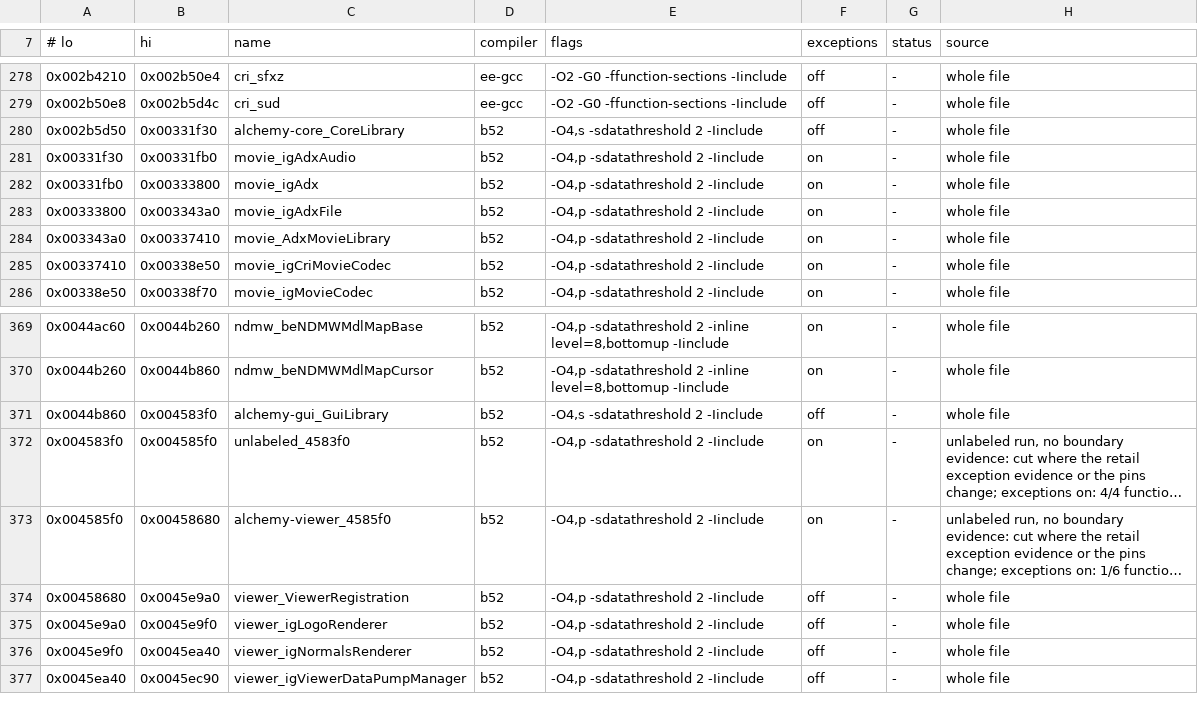
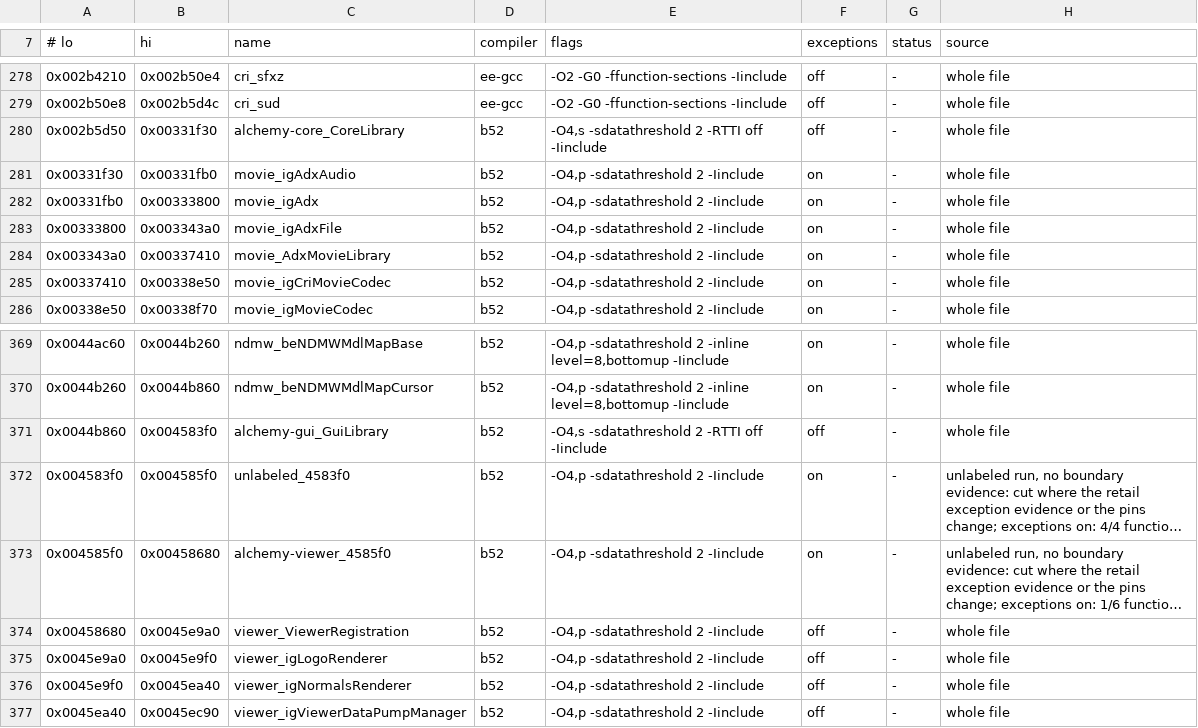
Before and after one commit to crashbashash/DW4_Decomp, a TSV file: config/SLUS-20836/units.tsv, drawn as a sheet; only a part is shown, gaps mark what is left out; long unchanged cells end in …; the diff covers the shown part only; the diff names each change by its address in the sheet, - before the commit and + after, or states it on an @@ line.

```diff
--- a/config/SLUS-20836/units.tsv
+++ b/config/SLUS-20836/units.tsv
-E280 (flags): -O4,s -sdatathreshold 2 -Iinclude
+E280 (flags): -O4,s -sdatathreshold 2 -RTTI off -Iinclude
-E371 (flags): -O4,s -sdatathreshold 2 -Iinclude
+E371 (flags): -O4,s -sdatathreshold 2 -RTTI off -Iinclude
```
Also changed, not shown: 41 edited cells elsewhere in this file, 9 other files.
